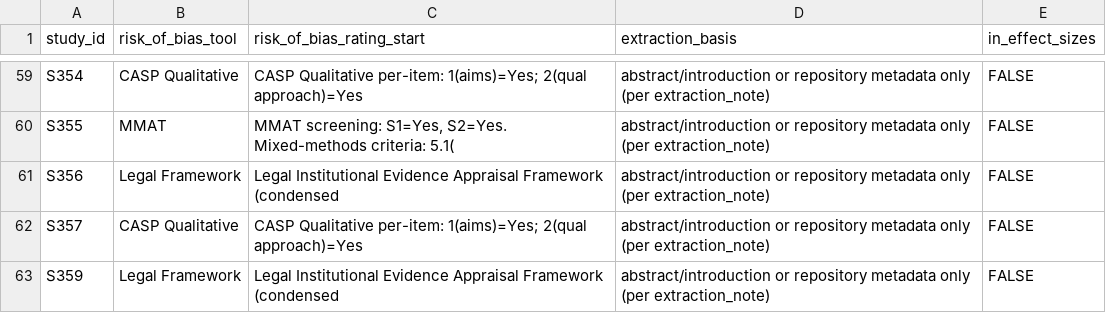
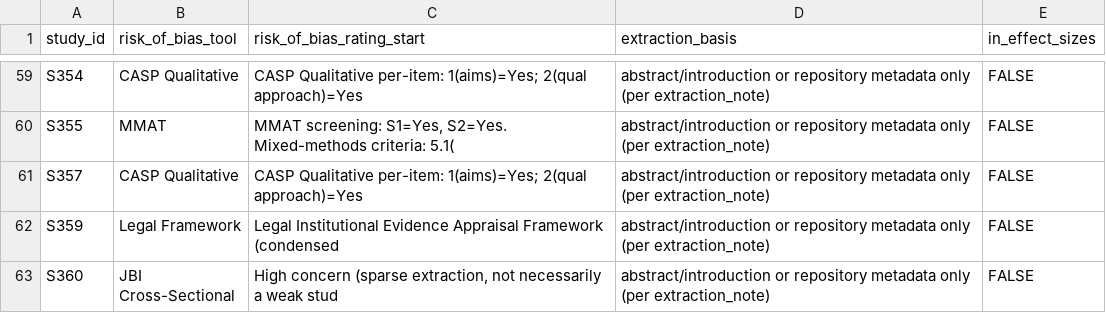
Before and after one commit to jrklaus8/water-law-dataset, a CSV file: legal-last-mile-systematic-review/05_analysis/sensitivity/abstract_only_extractions_2026-09-28.csv, drawn as a sheet; only a part is shown, gaps mark what is left out; the shorter side is filled out with more unchanged rows.

```diff
--- a/legal-last-mile-systematic-review/05_analysis/sensitivity/abstract_only_extractions_2026-09-28.csv
+++ b/legal-last-mile-systematic-review/05_analysis/sensitivity/abstract_only_extractions_2026-09-28.csv
@@ -60,3 +60,2 @@ S354,CASP Qualitative,CASP Qualitative per-item: 1(aims)=Yes; 2(qual approach)=Y
 S355,MMAT,"MMAT screening: S1=Yes, S2=Yes. Mixed-methods criteria: 5.1(",abstract/introduction or repository metadata only (per extraction_note),FALSE
-S356,Legal Framework,Legal Institutional Evidence Appraisal Framework (condensed ,abstract/introduction or repository metadata only (per extraction_note),FALSE
 S357,CASP Qualitative,CASP Qualitative per-item: 1(aims)=Yes; 2(qual approach)=Yes,abstract/introduction or repository metadata only (per extraction_note),FALSE
```
Also changed, not shown: legal-last-mile-systematic-review/02_screening/exclusion_log/exclusion_log.csv, legal-last-mile-systematic-review/03_extraction/extracted_data/study_record_map.csv, 17 other files.
